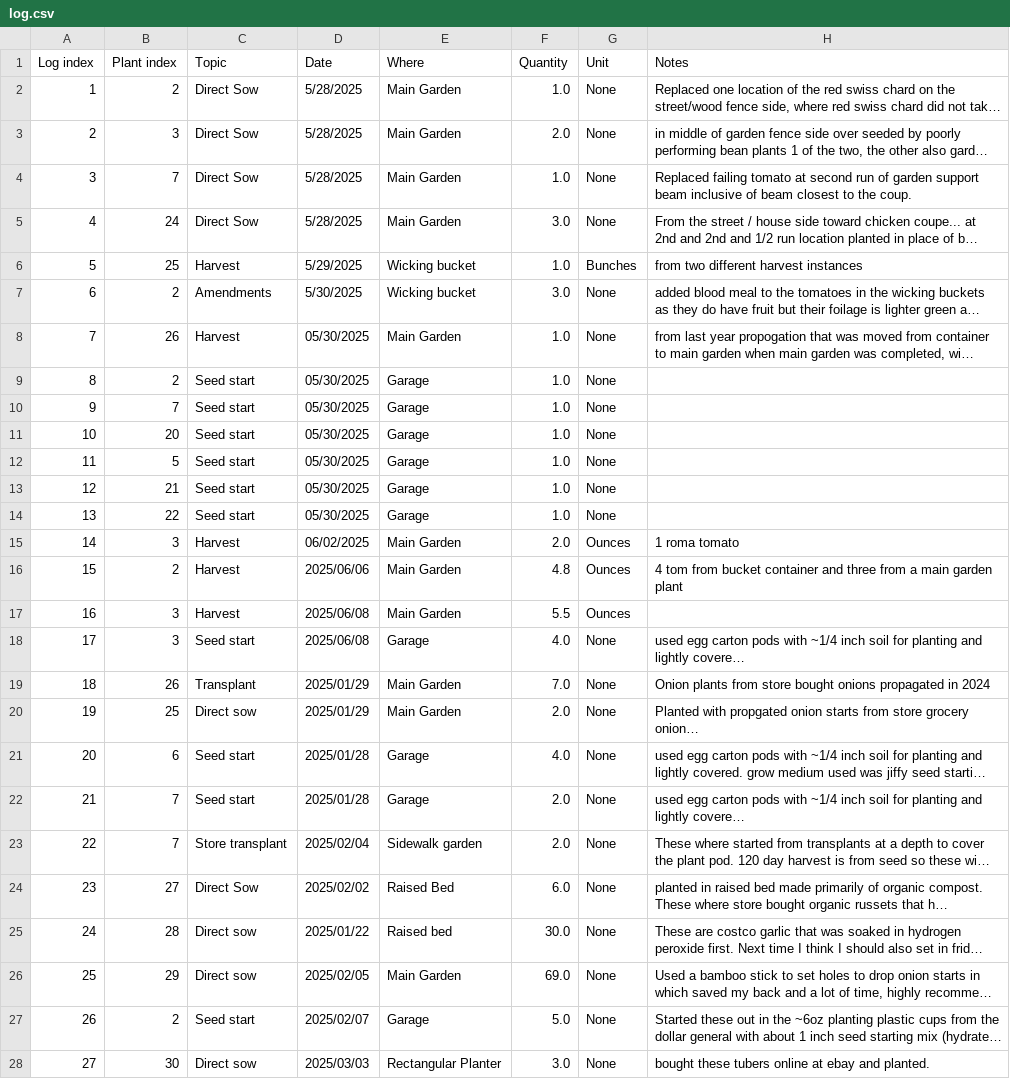
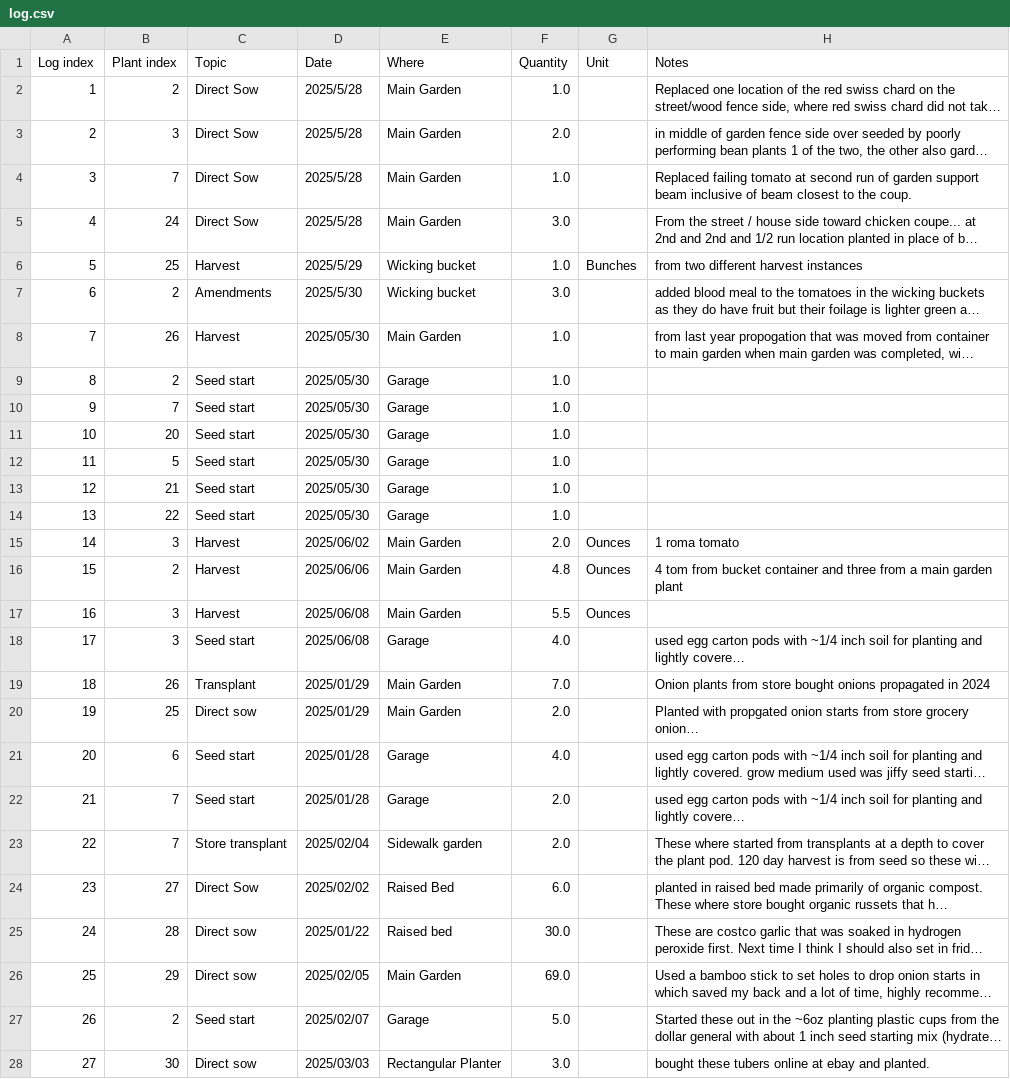
Before and after one commit to jahascow/garden_planner_tracker, a CSV file: df/log.csv, drawn as a sheet; only a part is shown; long unchanged cells end in …; the diff covers the shown part only; the diff names each change by its address in the sheet, - before the commit and + after, or states it on an @@ line.

```diff
--- a/df/log.csv
+++ b/df/log.csv
-D2:D5 (Date): 5/28/2025
+D2:D5 (Date): 2025/5/28
-G2:G5 (Unit): None
+G2:G5 (Unit): (empty)
-D6 (Date): 5/29/2025
+D6 (Date): 2025/5/29
-D7 (Date): 5/30/2025
+D7 (Date): 2025/5/30
-G7:G14 (Unit): None
+G7:G14 (Unit): (empty)
-D8:D14 (Date): 05/30/2025
+D8:D14 (Date): 2025/05/30
-D15 (Date): 06/02/2025
+D15 (Date): 2025/06/02
-G18:G28 (Unit): None
+G18:G28 (Unit): (empty)
```
Also changed, not shown: 1 added row and 4 edited cells elsewhere in this file, 2 other files.
